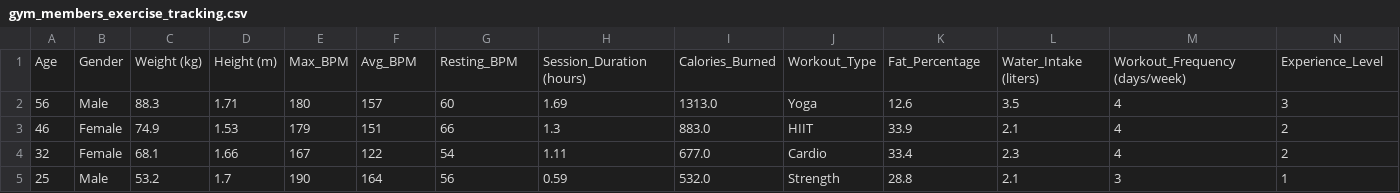
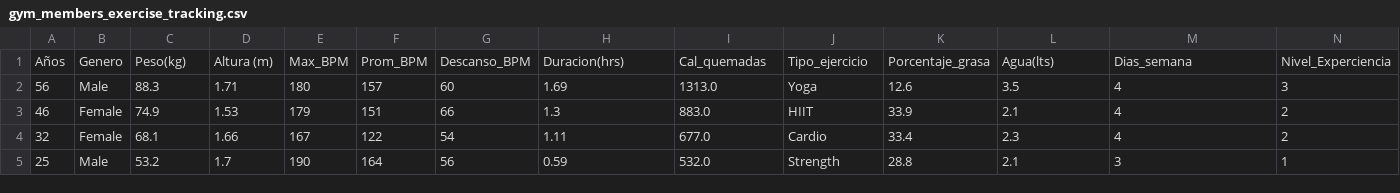
Before and after one commit to paesgo11-cmd/Estadistica2026B, a CSV file: gym_members_exercise_tracking.csv, drawn as a sheet; only a part is shown; removed rows and columns are numbered as before the commit, all else as after; rows hold the shown columns only; the diff names each change by its address in the sheet, - before the commit and + after, or states it on an @@ line.

Commit message:
Update Gym_members.csv

```diff
--- a/gym_members_exercise_tracking.csv
+++ b/gym_members_exercise_tracking.csv
-row 1: Age | Gender | Weight (kg) | Height (m) | Max_BPM | Avg_BPM | Resting_BPM | Session_Duration (hours) | Calories_Burned | Workout_Type | Fat_Percentage | Water_Intake (liters) | Workout_Frequency (days/week) | Experience_Level
+row 1: Años | Genero | Peso(kg) | Altura (m) | Max_BPM | Prom_BPM | Descanso_BPM | Duracion(hrs) | Cal_quemadas | Tipo_ejercicio | Porcentaje_grasa | Agua(lts) | Dias_semana | Nivel_Experciencia
```
